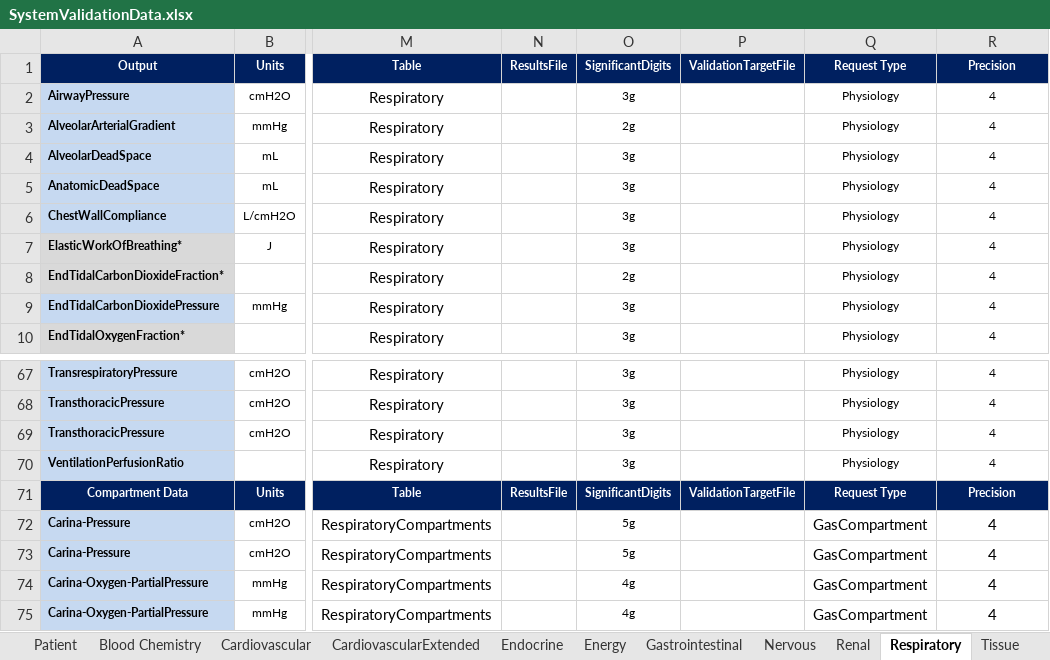
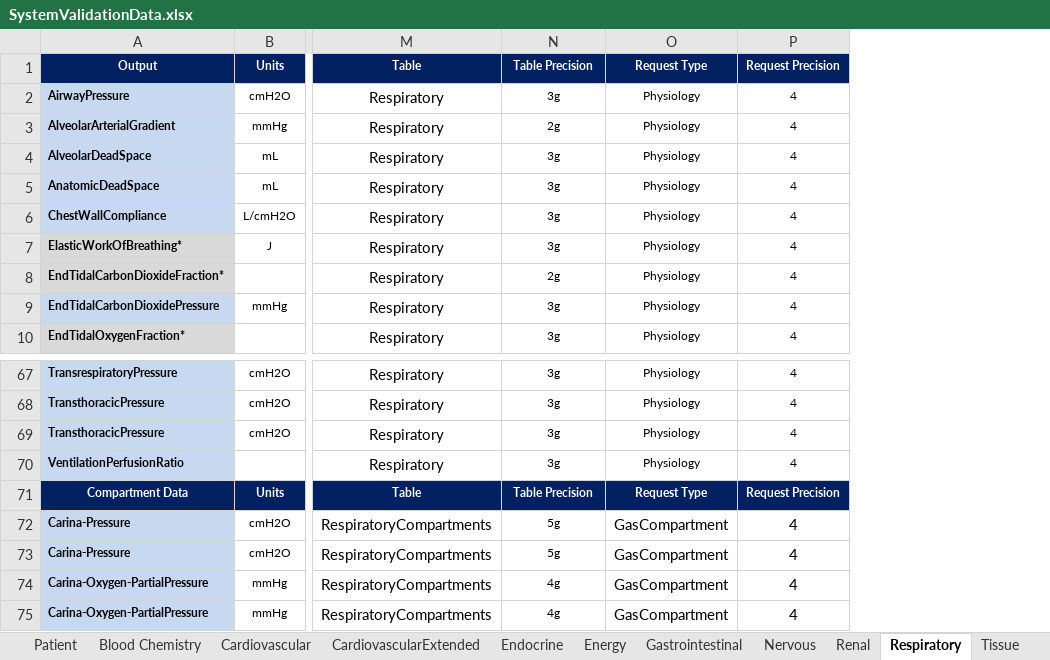
Before and after one commit to Buzzardleg2000/Pulse, an Excel workbook: data/human/adult/validation/SystemValidationData.xlsx, sheet Respiratory, drawn as a sheet; only a part is shown, gaps mark what is left out; values as stored, in another font and other column widths than the file's, no borders; removed rows and columns are numbered as before the commit, all else as after; the diff names each change by its address in the sheet, - before the commit and + after, or states it on an @@ line.

Commit message:
Clean up colums in system validation No longer generating data requests/validation targets from java

```diff
--- a/data/human/adult/validation/SystemValidationData.xlsx (sheet Respiratory)
+++ b/data/human/adult/validation/SystemValidationData.xlsx (sheet Respiratory)
-column N (ResultsFile), row 71: ResultsFile
-column P (ValidationTargetFile), row 71: ValidationTargetFile
-N1: SignificantDigits
+N1: Table Precision
-P1: Precision
+P1: Request Precision
-N71 (Table Precision): SignificantDigits
+N71 (Table Precision): Table Precision
-P71 (Request Precision): Precision
+P71 (Request Precision): Request Precision
```
Also changed, not shown: sheet Blood Chemistry, sheet Renal, sheet Endocrine, sheet Gastrointestinal, sheet Nervous, sheet Tissue, 3 more sheets, 6 other files.
